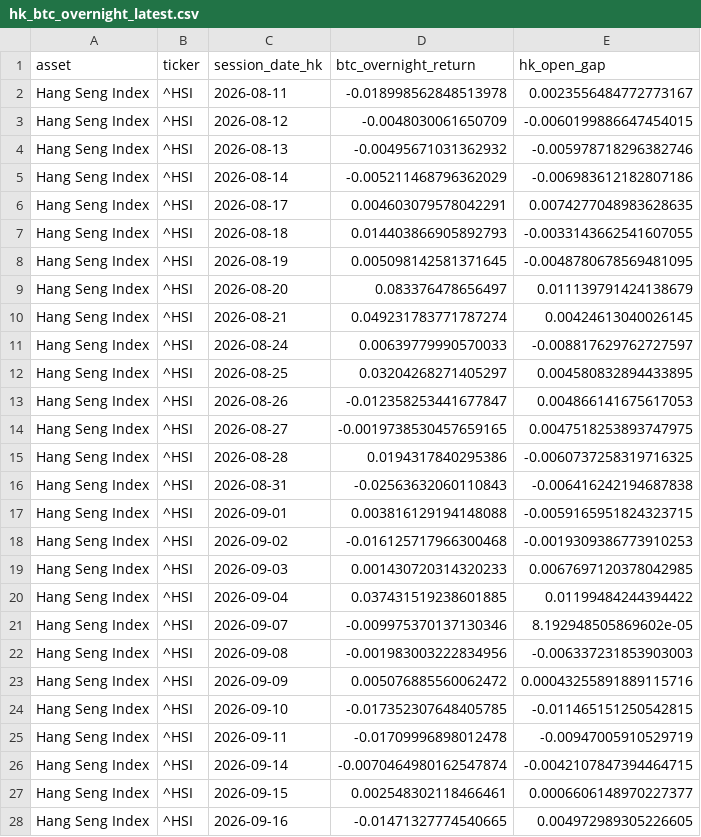
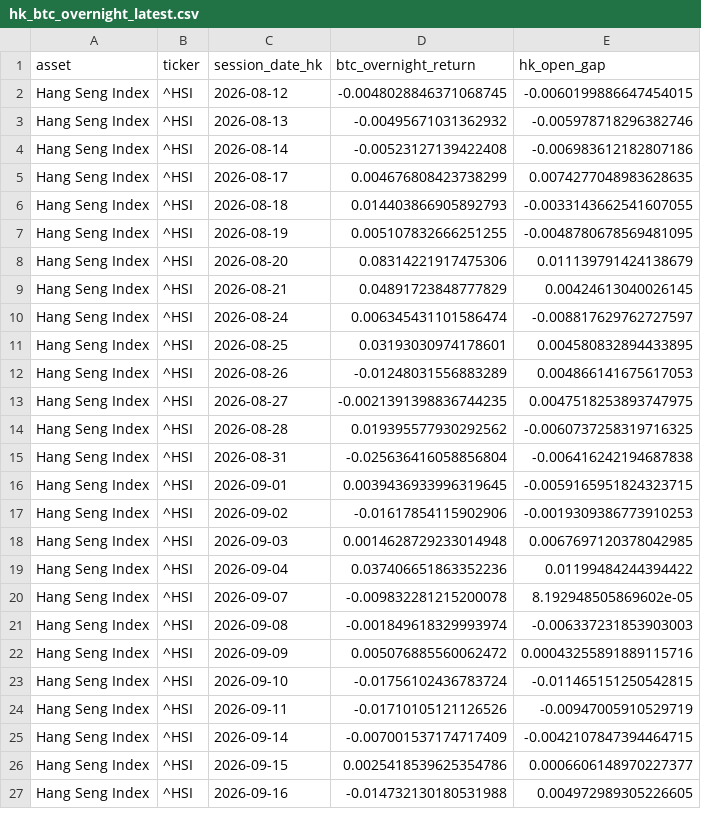
Before and after one commit to Patoinks/Test, a CSV file: data/hk_btc_overnight_latest.csv, drawn as a sheet; only a part is shown; the diff covers the shown part only.

```diff
--- a/data/hk_btc_overnight_latest.csv
+++ b/data/hk_btc_overnight_latest.csv
@@ -1,28 +1,27 @@
 asset,ticker,session_date_hk,btc_overnight_return,hk_open_gap
-Hang Seng Index,^HSI,2026-08-11,-0.018998562848513978,0.0023556484772773167
-Hang Seng Index,^HSI,2026-08-12,-0.0048030061650709,-0.0060199886647454015
+Hang Seng Index,^HSI,2026-08-12,-0.0048028846371068745,-0.0060199886647454015
 Hang Seng Index,^HSI,2026-08-13,-0.00495671031362932,-0.005978718296382746
-Hang Seng Index,^HSI,2026-08-14,-0.005211468796362029,-0.006983612182807186
-Hang Seng Index,^HSI,2026-08-17,0.004603079578042291,0.0074277048983628635
+Hang Seng Index,^HSI,2026-08-14,-0.00523127139422408,-0.006983612182807186
+Hang Seng Index,^HSI,2026-08-17,0.004676808423738299,0.0074277048983628635
 Hang Seng Index,^HSI,2026-08-18,0.014403866905892793,-0.0033143662541607055
-Hang Seng Index,^HSI,2026-08-19,0.005098142581371645,-0.0048780678569481095
-Hang Seng Index,^HSI,2026-08-20,0.083376478656497,0.011139791424138679
-Hang Seng Index,^HSI,2026-08-21,0.049231783771787274,0.00424613040026145
-Hang Seng Index,^HSI,2026-08-24,0.00639779990570033,-0.008817629762727597
-Hang Seng Index,^HSI,2026-08-25,0.03204268271405297,0.004580832894433895
-Hang Seng Index,^HSI,2026-08-26,-0.012358253441677847,0.004866141675617053
-Hang Seng Index,^HSI,2026-08-27,-0.0019738530457659165,0.0047518253893747975
-Hang Seng Index,^HSI,2026-08-28,0.0194317840295386,-0.0060737258319716325
-Hang Seng Index,^HSI,2026-08-31,-0.02563632060110843,-0.006416242194687838
-Hang Seng Index,^HSI,2026-09-01,0.003816129194148088,-0.0059165951824323715
-Hang Seng Index,^HSI,2026-09-02,-0.016125717966300468,-0.0019309386773910253
-Hang Seng Index,^HSI,2026-09-03,0.001430720314320233,0.0067697120378042985
-Hang Seng Index,^HSI,2026-09-04,0.037431519238601885,0.01199484244394422
-Hang Seng Index,^HSI,2026-09-07,-0.009975370137130346,8.192948505869602e-05
-Hang Seng Index,^HSI,2026-09-08,-0.001983003222834956,-0.006337231853903003
+Hang Seng Index,^HSI,2026-08-19,0.005107832666251255,-0.0048780678569481095
+Hang Seng Index,^HSI,2026-08-20,0.08314221917475306,0.011139791424138679
+Hang Seng Index,^HSI,2026-08-21,0.04891723848777829,0.00424613040026145
+Hang Seng Index,^HSI,2026-08-24,0.006345431101586474,-0.008817629762727597
+Hang Seng Index,^HSI,2026-08-25,0.03193030974178601,0.004580832894433895
+Hang Seng Index,^HSI,2026-08-26,-0.01248031556883289,0.004866141675617053
+Hang Seng Index,^HSI,2026-08-27,-0.0021391398836744235,0.0047518253893747975
+Hang Seng Index,^HSI,2026-08-28,0.019395577930292562,-0.0060737258319716325
+Hang Seng Index,^HSI,2026-08-31,-0.025636416058856804,-0.006416242194687838
+Hang Seng Index,^HSI,2026-09-01,0.0039436933996319645,-0.0059165951824323715
+Hang Seng Index,^HSI,2026-09-02,-0.01617854115902906,-0.0019309386773910253
+Hang Seng Index,^HSI,2026-09-03,0.0014628729233014948,0.0067697120378042985
+Hang Seng Index,^HSI,2026-09-04,0.037406651863352236,0.01199484244394422
+Hang Seng Index,^HSI,2026-09-07,-0.009832281215200078,8.192948505869602e-05
+Hang Seng Index,^HSI,2026-09-08,-0.001849618329993974,-0.006337231853903003
 Hang Seng Index,^HSI,2026-09-09,0.005076885560062472,0.00043255891889115716
-Hang Seng Index,^HSI,2026-09-10,-0.017352307648405785,-0.011465151250542815
-Hang Seng Index,^HSI,2026-09-11,-0.01709996898012478,-0.00947005910529719
-Hang Seng Index,^HSI,2026-09-14,-0.0070464980162547874,-0.0042107847394464715
-Hang Seng Index,^HSI,2026-09-15,0.002548302118466461,0.0006606148970227377
-Hang Seng Index,^HSI,2026-09-16,-0.01471327774540665,0.004972989305226605
+Hang Seng Index,^HSI,2026-09-10,-0.01756102436783724,-0.011465151250542815
+Hang Seng Index,^HSI,2026-09-11,-0.01710105121126526,-0.00947005910529719
+Hang Seng Index,^HSI,2026-09-14,-0.007001537174717409,-0.0042107847394464715
+Hang Seng Index,^HSI,2026-09-15,0.0025418539625354786,0.0006606148970227377
+Hang Seng Index,^HSI,2026-09-16,-0.014732130180531988,0.004972989305226605
```
Also changed, not shown: 3 added rows, 2 removed rows and 87 edited cells elsewhere in this file, data/hk_btc_history.csv, data/hk_btc_lags_latest.csv, 6 other files.
